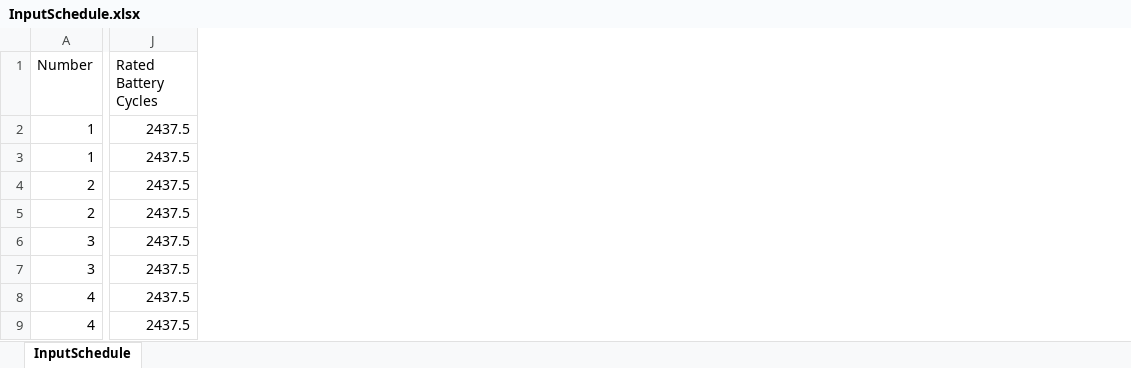
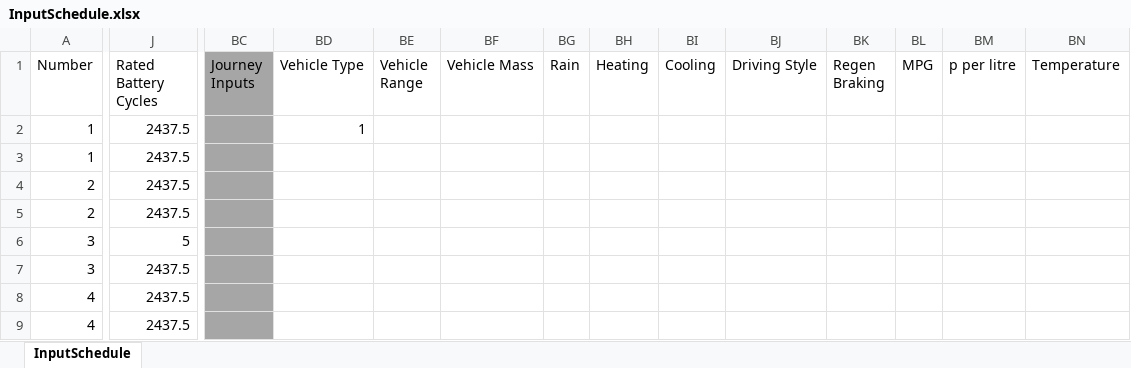
Before and after one commit to 10sukhiay/DP5_modelling, an Excel workbook: Inputs/InputSchedule.xlsx, sheet InputSchedule, drawn as a sheet; only a part is shown, gaps mark what is left out; values as stored, in another font and other column widths than the file's, no borders; conditional formats not drawn; the diff names each change by its address in the sheet, - before the commit and + after, or states it on an @@ line.

```diff
--- a/Inputs/InputSchedule.xlsx (sheet InputSchedule)
+++ b/Inputs/InputSchedule.xlsx (sheet InputSchedule)
+column BC (Journey Inputs), empty
+column BD (Vehicle Type), row 2: 1
+column BE (Vehicle Range), empty
+column BF (Vehicle Mass), empty
+column BG (Rain), empty
+column BH (Heating), empty
+column BI (Cooling), empty
+column BJ (Driving Style), empty
+column BK (Regen Braking), empty
+column BL (MPG), empty
+column BM (p per litre), empty
+column BN (Temperature), empty
-J6 (Rated Battery Cycles): 2437.5
+J6 (Rated Battery Cycles): 5
```
Also changed, not shown: 1 other file.
